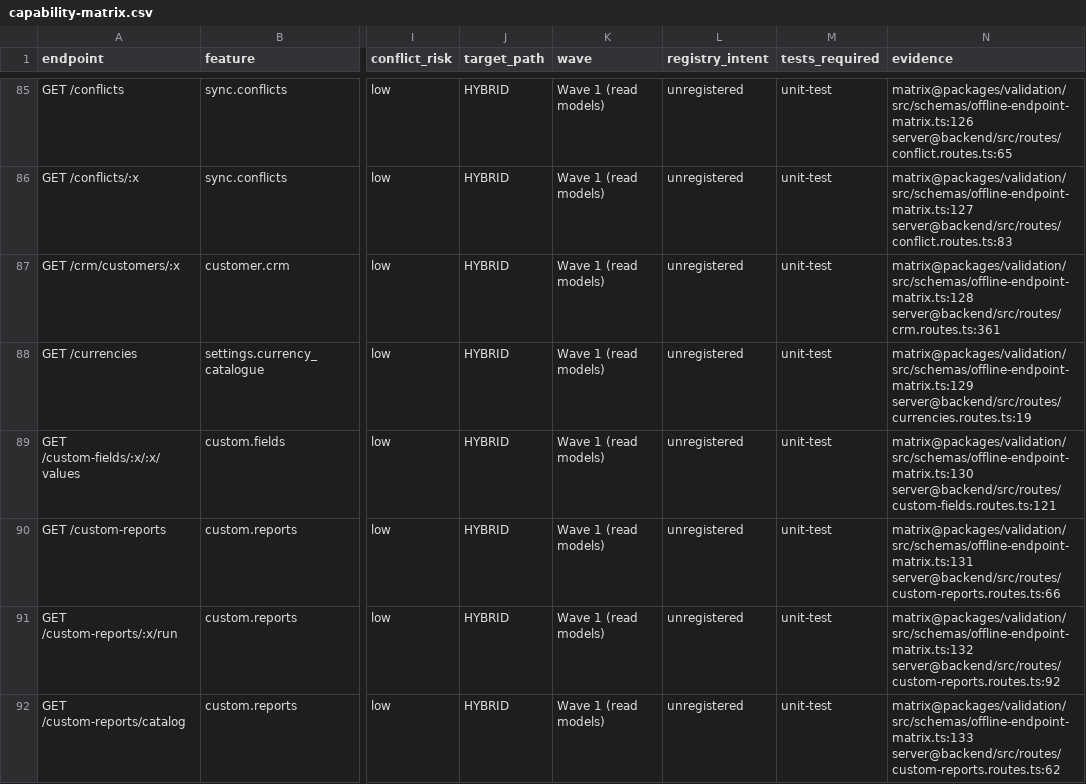
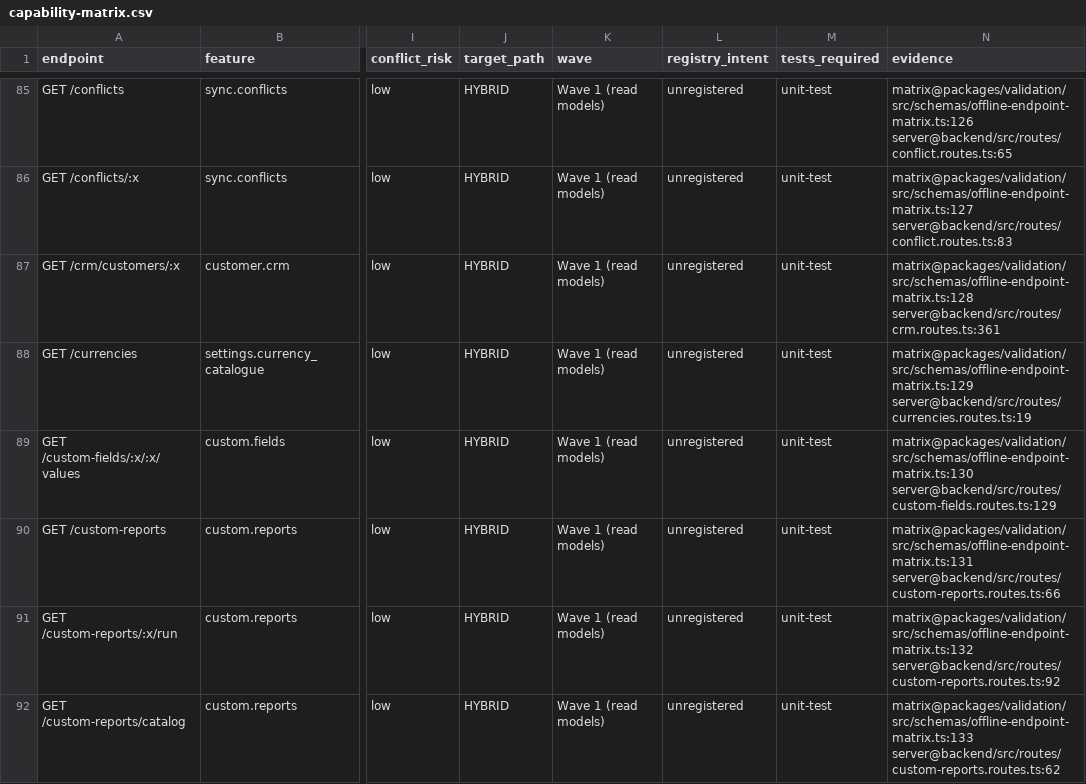
Before and after one commit to hamednourzaei/hisabche, a CSV file: docs/architecture/capability-matrix.csv, drawn as a sheet; only a part is shown, gaps mark what is left out; the diff covers the shown part only; the diff names each change by its address in the sheet, - before the commit and + after, or states it on an @@ line.

```diff
--- a/docs/architecture/capability-matrix.csv
+++ b/docs/architecture/capability-matrix.csv
-N89 (evidence): matrix@packages/validation/src/schemas/offline-endpoint-matrix.ts:130 server@backend/src/routes/custom-fields.routes.ts:121
+N89 (evidence): matrix@packages/validation/src/schemas/offline-endpoint-matrix.ts:130 server@backend/src/routes/custom-fields.routes.ts:129
```
Also changed, not shown: 19 edited cells elsewhere in this file, docs/architecture/universal-core/INDUSTRY-COVERAGE-TABLE.csv, 28 other files.
